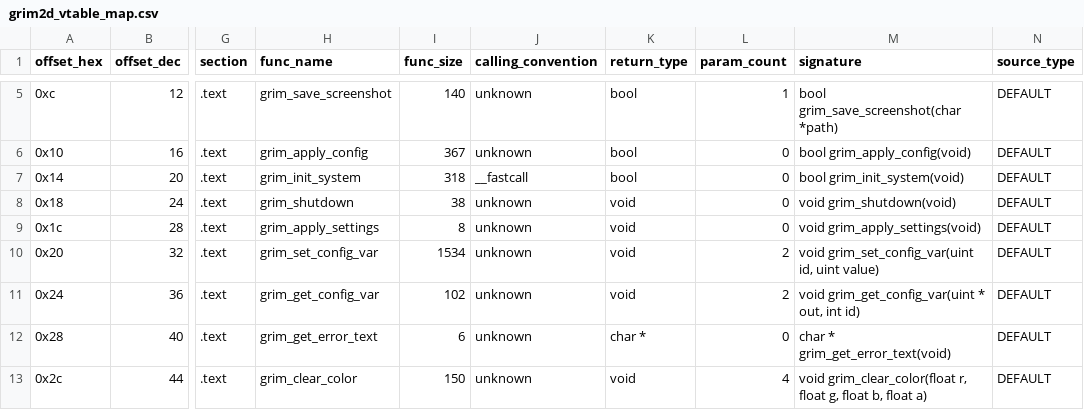
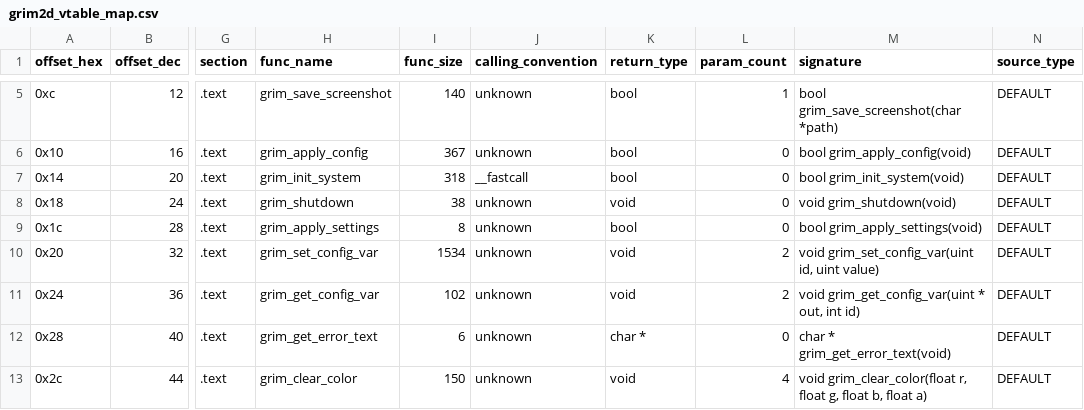
Before and after one commit to banteg/crimson, a CSV file: analysis/ghidra/derived/grim2d_vtable_map.csv, drawn as a sheet; only a part is shown, gaps mark what is left out; the diff names each change by its address in the sheet, - before the commit and + after, or states it on an @@ line.

Commit message:
feat(native): add grim object closure audit

```diff
--- a/analysis/ghidra/derived/grim2d_vtable_map.csv
+++ b/analysis/ghidra/derived/grim2d_vtable_map.csv
-K9 (return_type): void
+K9 (return_type): bool
-M9 (signature): void grim_apply_settings(void)
+M9 (signature): bool grim_apply_settings(void)
```
Also changed, not shown: 27 other files.
